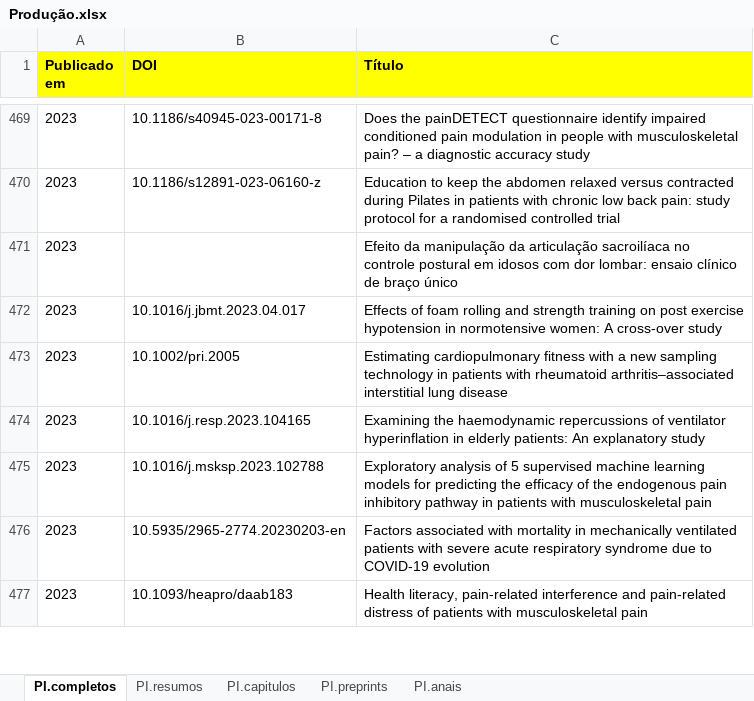
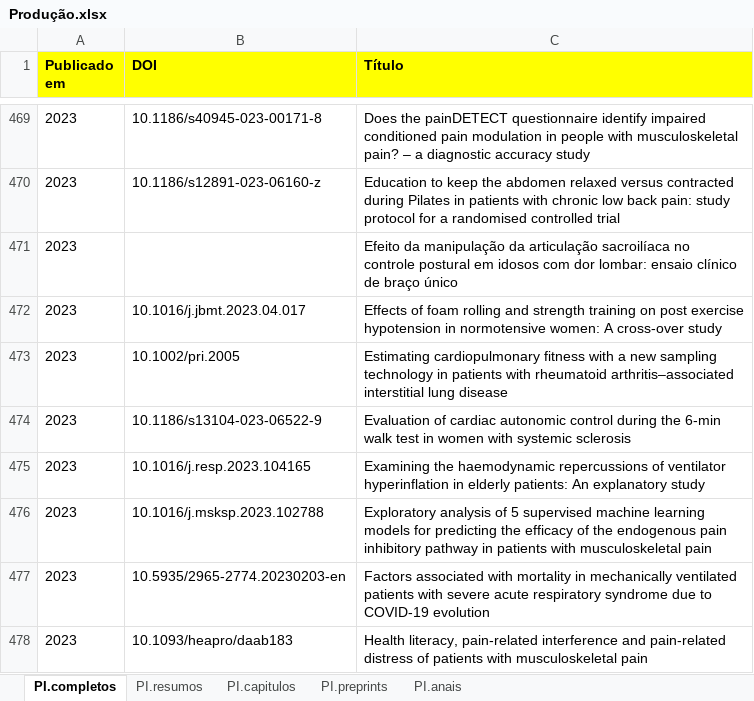
Before and after one commit to ppgcr-unisuam/observatoriocr, an Excel workbook: PPG/Produção.xlsx, sheet PI.completos, drawn as a sheet; only a part is shown, gaps mark what is left out; values as stored, in another font and other column widths than the file's, no borders; conditional formats not drawn; the diff names each change by its address in the sheet, - before the commit and + after, or states it on an @@ line.

```diff
--- a/PPG/Produção.xlsx (sheet PI.completos)
+++ b/PPG/Produção.xlsx (sheet PI.completos)
+row 474: 2023 | 10.1186/s13104-023-06522-9 | Evaluation of cardiac autonomic control during the 6-min walk test in women with systemic sclerosis
```
Also changed, not shown: docs/PPG/Produção.xlsx, 9 other files.
